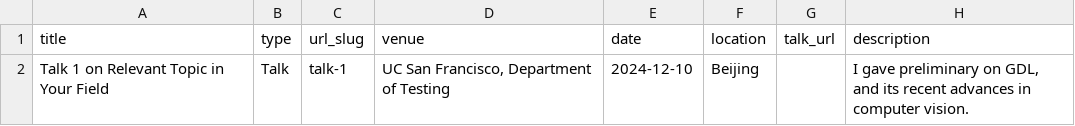
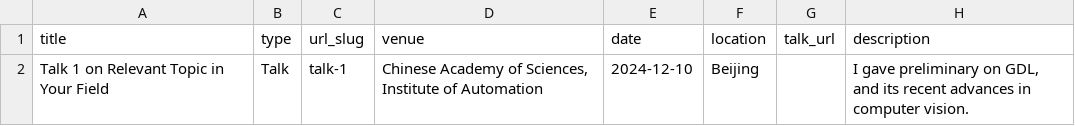
Before and after one commit to Jonathan-UCAS/Jonathan-UCAS.github.io, a TSV file: markdown_generator/talks.tsv, drawn as a sheet.

Commit message:
Update talks.tsv

```diff
--- a/markdown_generator/talks.tsv
+++ b/markdown_generator/talks.tsv
@@ -1,2 +1,2 @@
 title	type	url_slug	venue	date	location	talk_url	description
-Talk 1 on Relevant Topic in Your Field	Talk	talk-1	UC San Francisco, Department of Testing	2024-12-10	Beijing		I gave preliminary on GDL, and its recent advances in computer vision.
+Talk 1 on Relevant Topic in Your Field	Talk	talk-1	Chinese Academy of Sciences, Institute of Automation	2024-12-10	Beijing		I gave preliminary on GDL, and its recent advances in computer vision.
```
